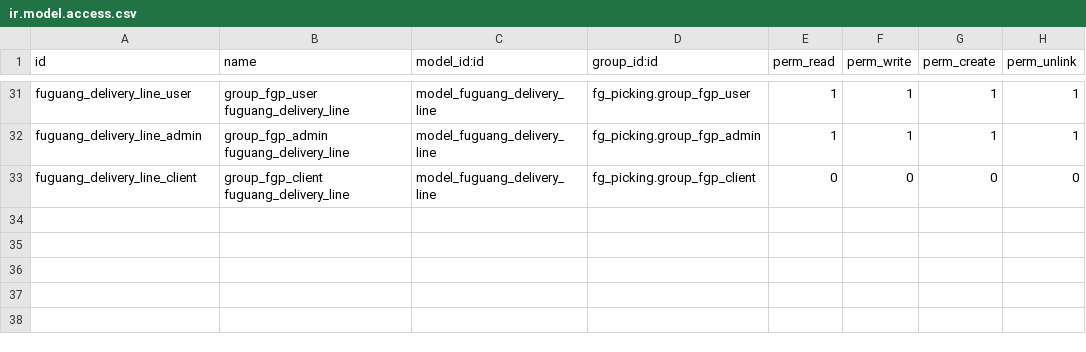
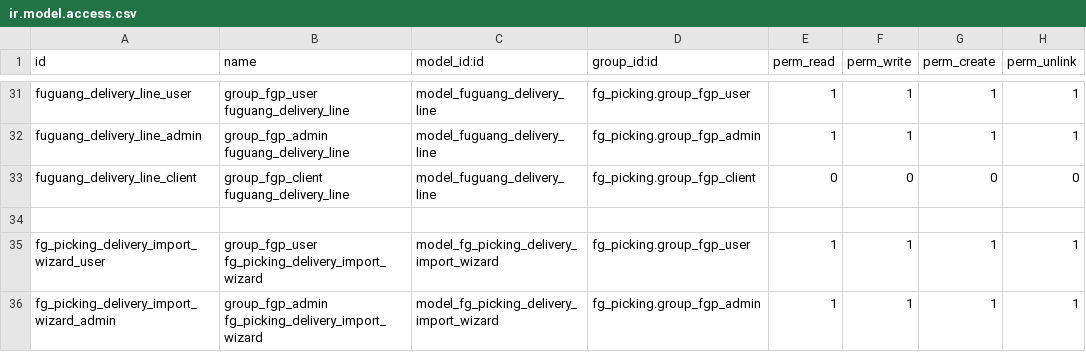
Before and after one commit to Johnzero/erp, a CSV file: openerp/addons/fg_picking/security/ir.model.access.csv, drawn as a sheet; only a part is shown, gaps mark what is left out; the diff names each change by its address in the sheet, - before the commit and + after, or states it on an @@ line.

Commit message:
fix security

```diff
--- a/openerp/addons/fg_picking/security/ir.model.access.csv
+++ b/openerp/addons/fg_picking/security/ir.model.access.csv
+row 34: (empty)
+row 35: fg_picking_delivery_import_wizard_user | group_fgp_user fg_picking_delivery_import_wizard | model_fg_picking_delivery_import_wizard | fg_picking.group_fgp_user | 1 | 1 | 1 | 1
+row 36: fg_picking_delivery_import_wizard_admin | group_fgp_admin fg_picking_delivery_import_wizard | model_fg_picking_delivery_import_wizard | fg_picking.group_fgp_admin | 1 | 1 | 1 | 1
```
Also changed, not shown: openerp/addons/fg_account/security/ir.model.access.csv, openerp/addons/fg_sale/security/ir.model.access.csv, 5 other files.
